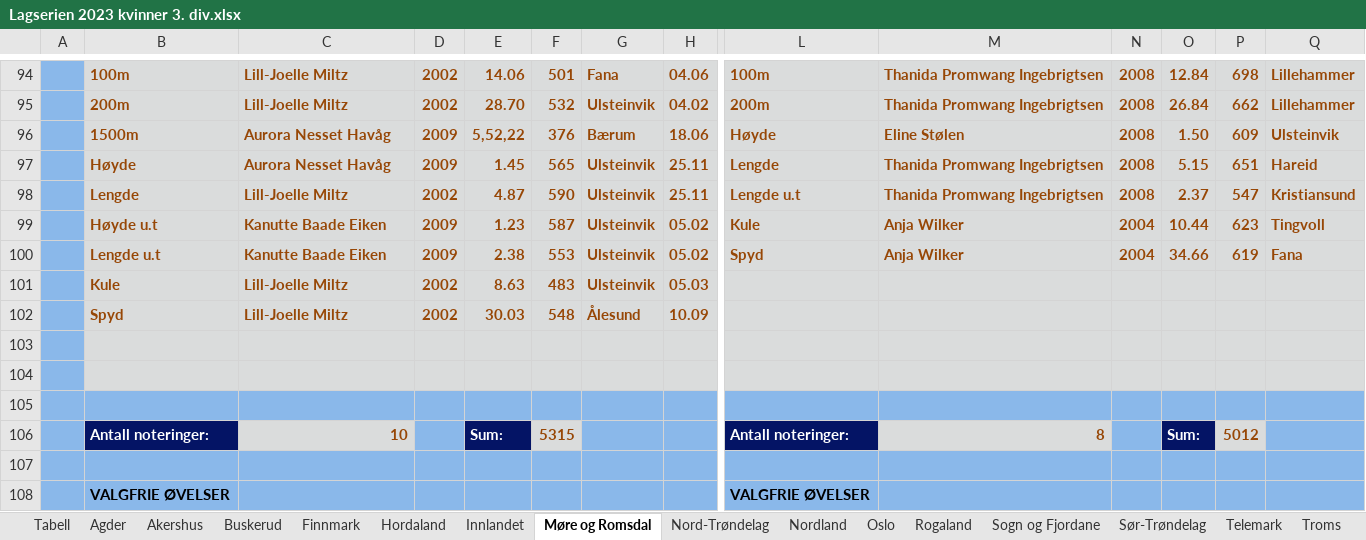
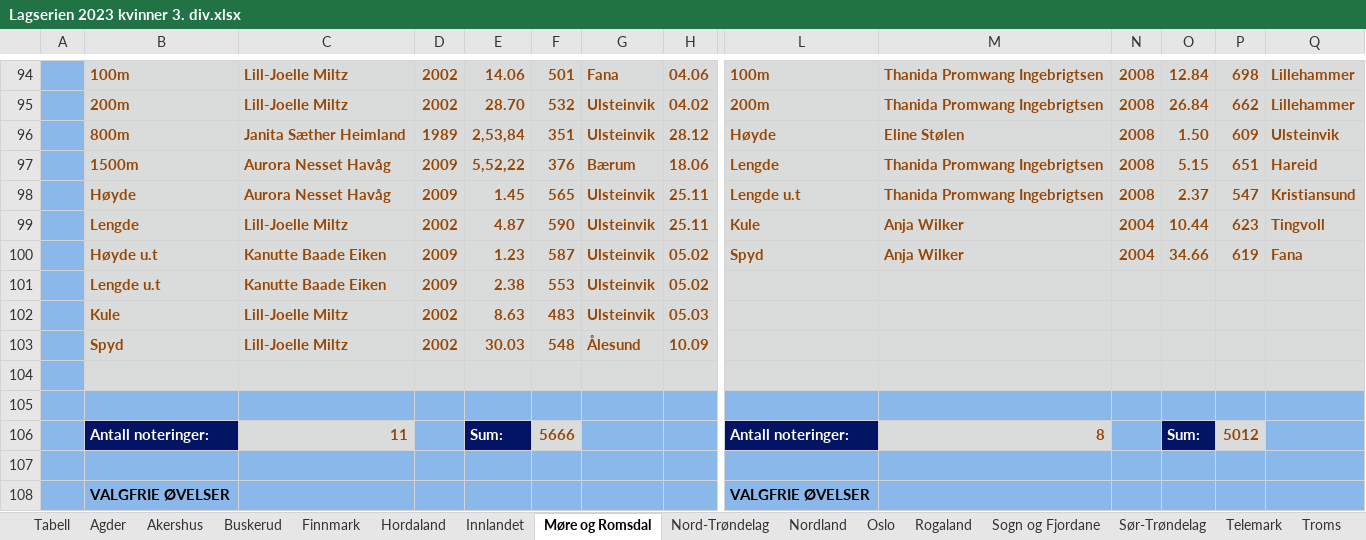
Before and after one commit to perellef/Seriekalkulator-Friidrett, an Excel workbook: output/Lagserien 2023 kvinner 3. div.xlsx, sheet Møre og Romsdal, drawn as a sheet; only a part is shown, gaps mark what is left out; values as stored, in another font and other column widths than the file's, no borders; removed rows and columns are numbered as before the commit, all else as after; rows hold the shown columns only; the diff covers the shown part only; the diff names each change by its address in the sheet, - before the commit and + after, or states it on an @@ line.

```diff
--- a/output/Lagserien 2023 kvinner 3. div.xlsx (sheet Møre og Romsdal)
+++ b/output/Lagserien 2023 kvinner 3. div.xlsx (sheet Møre og Romsdal)
-B96: 1500m
+B96: 800m
-C96: Aurora Nesset Havåg
+C96: Janita Sæther Heimland
-D96: 2009
+D96: 1989
-E96: 5,52,22
+E96: 2,53,84
-F96: 376
+F96: 351
-G96: Bærum
+G96: Ulsteinvik
-H96: 18.06
+H96: 28.12
-B97: Høyde
+B97: 1500m
-E97: 1.45
+E97: 5,52,22
-F97: 565
+F97: 376
-G97: Ulsteinvik
+G97: Bærum
-H97: 25.11
+H97: 18.06
-B98: Lengde
+B98: Høyde
-C98: Lill-Joelle Miltz
+C98: Aurora Nesset Havåg
-D98: 2002
+D98: 2009
-E98: 4.87
+E98: 1.45
-F98: 590
+F98: 565
-B99: Høyde u.t
+B99: Lengde
-C99: Kanutte Baade Eiken
+C99: Lill-Joelle Miltz
-D99: 2009
+D99: 2002
-E99: 1.23
+E99: 4.87
-F99: 587
+F99: 590
-H99: 05.02
+H99: 25.11
-B100: Lengde u.t
+B100: Høyde u.t
-E100: 2.38
+E100: 1.23
-F100: 553
+F100: 587
+row 101:  | Lengde u.t | Kanutte Baade Eiken | 2009 | 2.38 | 553 | Ulsteinvik | 05.02
-B105:H105 fill: #DADCDC
+B105:H105 fill: #8AB8EA
-L105:Q105 fill: #DADCDC
+L105:Q105 fill: #8AB8EA
-row 105: (empty)
-C106: 10
+C106: 11
-F106: 5315
+F106: 5666
```
Also changed, not shown: 3 added rows, 3 removed rows, 1 moved row, 50 edited cells and cell formats elsewhere in this sheet, sheet Tabell, sheet Hordaland, sheet Troms, sheet Innlandet, sheet Nord-Trøndelag, sheet Nordland, 4 more sheets, output/Lagserien 2023 1-2. div.xlsx, output/Lagserien 2023 menn 3. div.xlsx, 2 other files.
